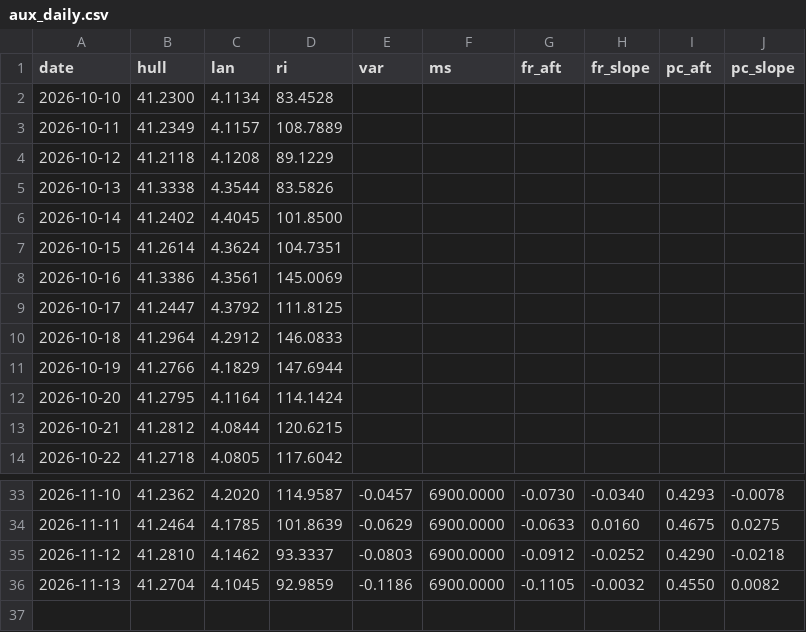
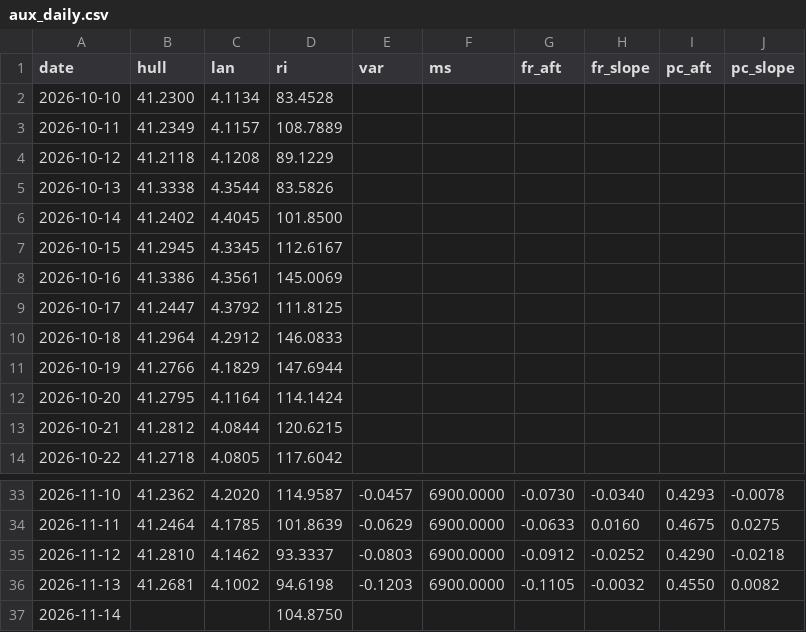
Before and after one commit to mimomimo15/prevision-frontenac, a CSV file: docs/aux_daily.csv, drawn as a sheet; only a part is shown, gaps mark what is left out.

```diff
--- a/docs/aux_daily.csv
+++ b/docs/aux_daily.csv
@@ -6,3 +6,3 @@ date,hull,lan,ri,var,ms,fr_aft,fr_slope,pc_aft,pc_slope
 2026-10-14,41.2402,4.4045,101.8500,,,,,,
-2026-10-15,41.2614,4.3624,104.7351,,,,,,
+2026-10-15,41.2945,4.3345,112.6167,,,,,,
 2026-10-16,41.3386,4.3561,145.0069,,,,,,
@@ -35,2 +35,3 @@ date,hull,lan,ri,var,ms,fr_aft,fr_slope,pc_aft,pc_slope
 2026-11-12,41.2810,4.1462,93.3337,-0.0803,6900.0000,-0.0912,-0.0252,0.4290,-0.0218
-2026-11-13,41.2704,4.1045,92.9859,-0.1186,6900.0000,-0.1105,-0.0032,0.4550,0.0082
+2026-11-13,41.2681,4.1002,94.6198,-0.1203,6900.0000,-0.1105,-0.0032,0.4550,0.0082
+2026-11-14,,,104.8750,,,,,,
```
Also changed, not shown: docs/britannia.csv, docs/forecast_archive.csv, 7 other files.
